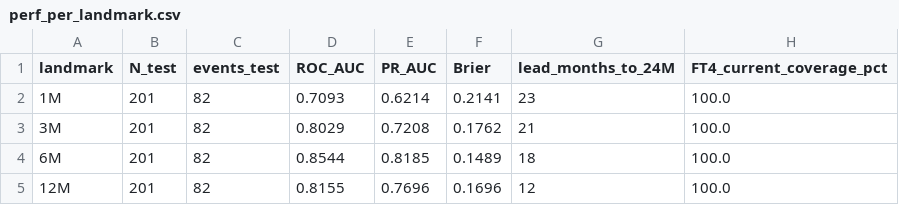
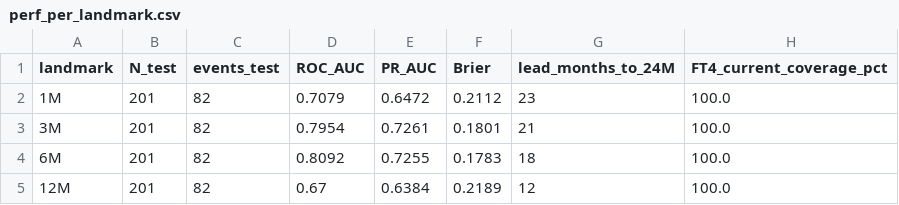
Before and after one commit to VickySu1112/medicalAI, a CSV file: results/module2_v2_vertical/m2v2_ebm_12m/tables/perf_per_landmark.csv, drawn as a sheet.

```diff
--- a/results/module2_v2_vertical/m2v2_ebm_12m/tables/perf_per_landmark.csv
+++ b/results/module2_v2_vertical/m2v2_ebm_12m/tables/perf_per_landmark.csv
@@ -1,5 +1,5 @@
 landmark,N_test,events_test,ROC_AUC,PR_AUC,Brier,lead_months_to_24M,FT4_current_coverage_pct
-1M,201,82,0.7093,0.6214,0.2141,23,100.0
-3M,201,82,0.8029,0.7208,0.1762,21,100.0
-6M,201,82,0.8544,0.8185,0.1489,18,100.0
-12M,201,82,0.8155,0.7696,0.1696,12,100.0
+1M,201,82,0.7079,0.6472,0.2112,23,100.0
+3M,201,82,0.7954,0.7261,0.1801,21,100.0
+6M,201,82,0.8092,0.7255,0.1783,18,100.0
+12M,201,82,0.67,0.6384,0.2189,12,100.0
```
Also changed, not shown: results/module2_v2_vertical/m2v2_compare/metrics_table.csv, results/module2_v2_vertical/m2v2_ebm_12m/tables/native_importance_top6.csv, 38 other files.
